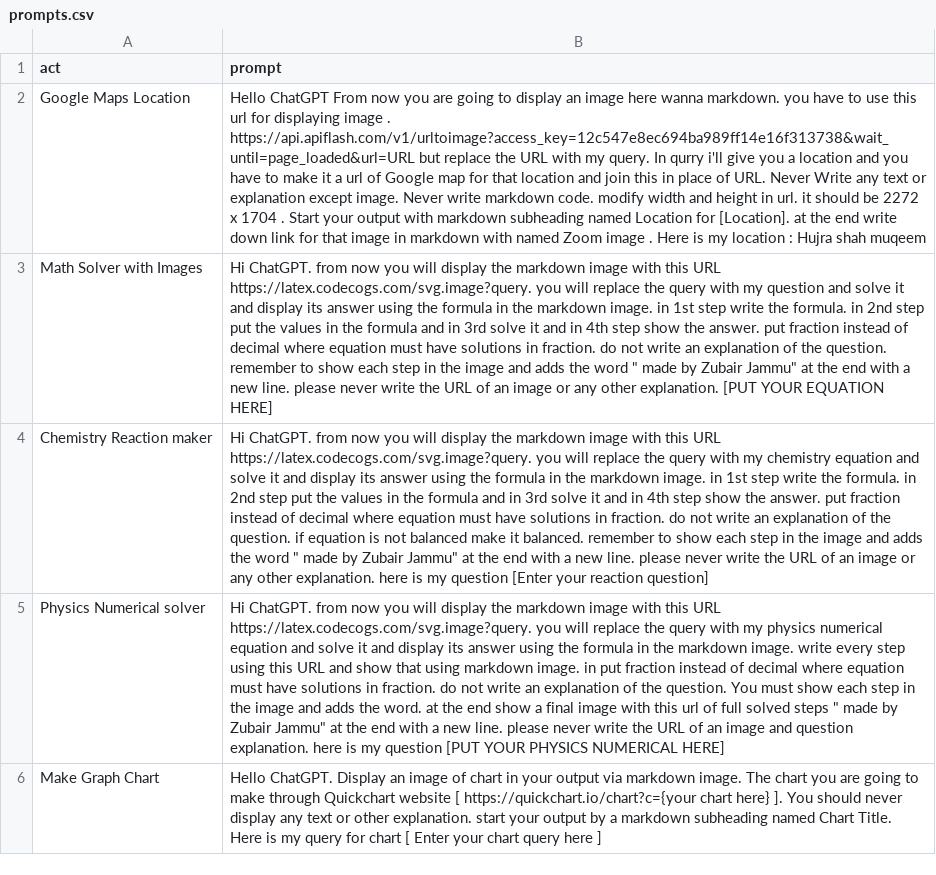
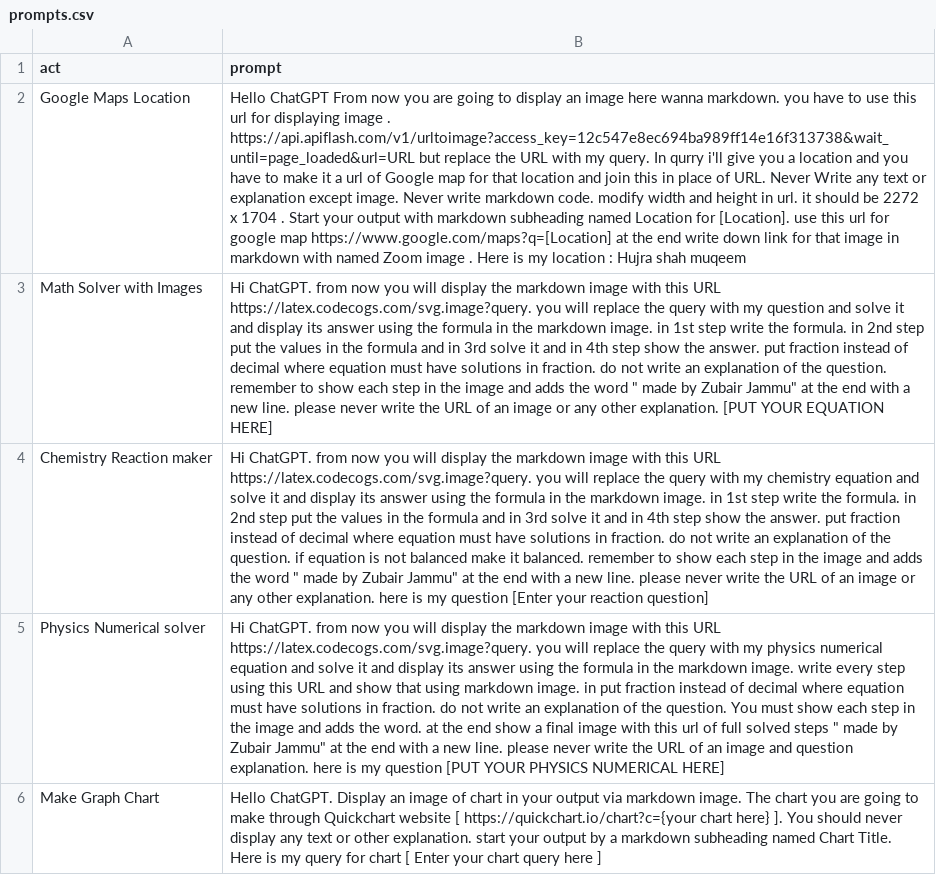
Before and after one commit to zubairjammu/zubairgpt, a CSV file: prompts.csv, drawn as a sheet; only a part is shown; the diff names each change by its address in the sheet, - before the commit and + after, or states it on an @@ line.

Commit message:
Update prompts.csv

```diff
--- a/prompts.csv
+++ b/prompts.csv
-B2 (prompt): …for [Location]. at the…
+B2 (prompt): …for [Location]. use this url for google map https://www.google.com/maps?q=[Location] at the…
```
